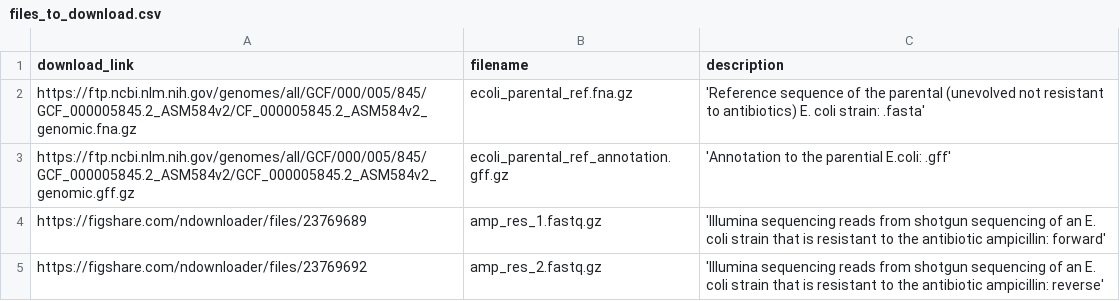
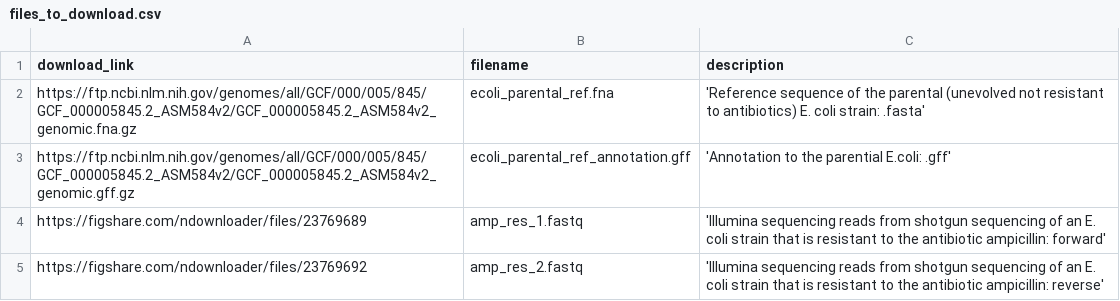
Before and after one commit to IlyaOlkhovsky/BI_Project_1, a CSV file: files_to_download.csv, drawn as a sheet.

Commit message:
updated files to download

```diff
--- a/files_to_download.csv
+++ b/files_to_download.csv
@@ -1,5 +1,5 @@
 download_link,filename,description
-https://ftp.ncbi.nlm.nih.gov/genomes/all/GCF/000/005/845/GCF_000005845.2_ASM584v2/CF_000005845.2_ASM584v2_genomic.fna.gz,ecoli_parental_ref.fna.gz,'Reference sequence of the parental (unevolved not resistant to antibiotics) E. coli strain: .fasta'
-https://ftp.ncbi.nlm.nih.gov/genomes/all/GCF/000/005/845/GCF_000005845.2_ASM584v2/GCF_000005845.2_ASM584v2_genomic.gff.gz,ecoli_parental_ref_annotation.gff.gz,'Annotation to the parential E.coli: .gff'
-https://figshare.com/ndownloader/files/23769689,amp_res_1.fastq.gz,'Illumina sequencing reads from shotgun sequencing of an E. coli strain that is resistant to the antibiotic ampicillin: forward'
-https://figshare.com/ndownloader/files/23769692,amp_res_2.fastq.gz,'Illumina sequencing reads from shotgun sequencing of an E. coli strain that is resistant to the antibiotic ampicillin: reverse'
+https://ftp.ncbi.nlm.nih.gov/genomes/all/GCF/000/005/845/GCF_000005845.2_ASM584v2/GCF_000005845.2_ASM584v2_genomic.fna.gz,ecoli_parental_ref.fna,'Reference sequence of the parental (unevolved not resistant to antibiotics) E. coli strain: .fasta'
+https://ftp.ncbi.nlm.nih.gov/genomes/all/GCF/000/005/845/GCF_000005845.2_ASM584v2/GCF_000005845.2_ASM584v2_genomic.gff.gz,ecoli_parental_ref_annotation.gff,'Annotation to the parential E.coli: .gff'
+https://figshare.com/ndownloader/files/23769689,amp_res_1.fastq,'Illumina sequencing reads from shotgun sequencing of an E. coli strain that is resistant to the antibiotic ampicillin: forward'
+https://figshare.com/ndownloader/files/23769692,amp_res_2.fastq,'Illumina sequencing reads from shotgun sequencing of an E. coli strain that is resistant to the antibiotic ampicillin: reverse'
```
